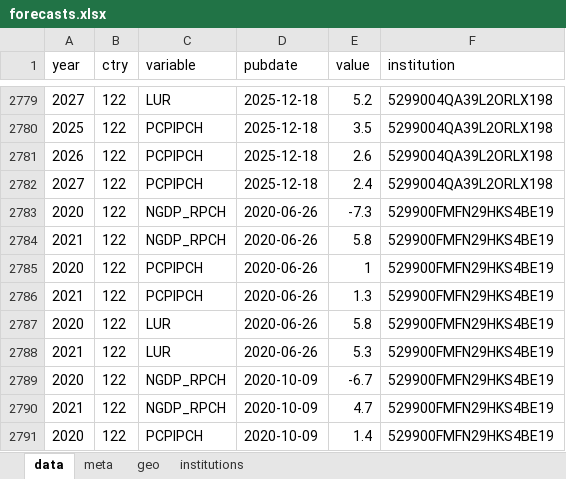
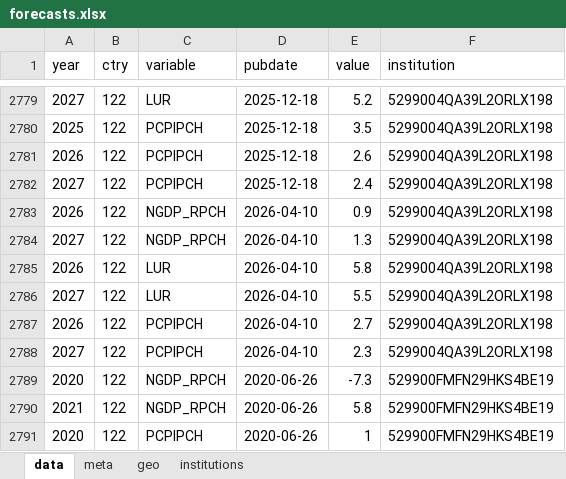
Before and after one commit to franzmohr/macroprojections, an Excel workbook: data/forecasts.xlsx, sheet data, drawn as a sheet; only a part is shown, gaps mark what is left out; the shorter side is filled out with more unchanged rows; values as stored, in another font and other column widths than the file's, no borders; the diff names each change by its address in the sheet, - before the commit and + after, or states it on an @@ line.

```diff
--- a/data/forecasts.xlsx (sheet data)
+++ b/data/forecasts.xlsx (sheet data)
+row 2783: 2026 | 122 | NGDP_RPCH | 2026-04-10 | 0.9 | 5299004QA39L2ORLX198
+row 2784: 2027 | 122 | NGDP_RPCH | 2026-04-10 | 1.3 | 5299004QA39L2ORLX198
+row 2785: 2026 | 122 | LUR | 2026-04-10 | 5.8 | 5299004QA39L2ORLX198
+row 2786: 2027 | 122 | LUR | 2026-04-10 | 5.5 | 5299004QA39L2ORLX198
+row 2787: 2026 | 122 | PCPIPCH | 2026-04-10 | 2.7 | 5299004QA39L2ORLX198
+row 2788: 2027 | 122 | PCPIPCH | 2026-04-10 | 2.3 | 5299004QA39L2ORLX198
```
Also changed, not shown: sheet meta, 4 other files.
